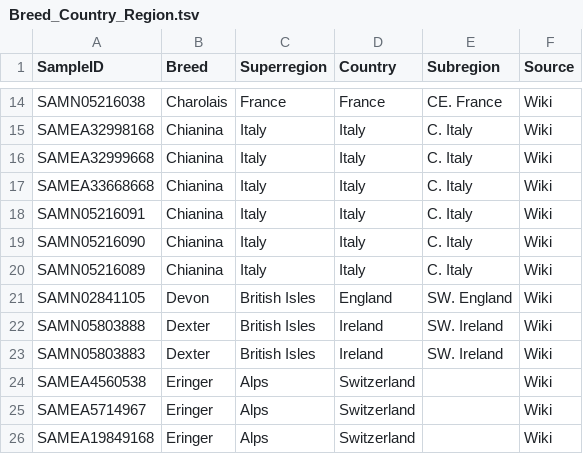
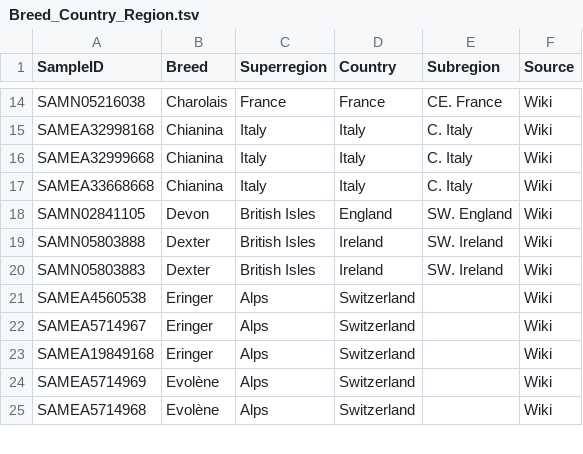
Before and after one commit to naturalis/mtdna-reference-database, a TSV file: doc/Breed_Country_Region.tsv, drawn as a sheet; only a part is shown, gaps mark what is left out; the shorter side is filled out with more unchanged rows.

```diff
--- a/doc/Breed_Country_Region.tsv
+++ b/doc/Breed_Country_Region.tsv
@@ -17,5 +17,2 @@ SAMEA32999668	Chianina	Italy	Italy	C. Italy	Wiki
 SAMEA33668668	Chianina	Italy	Italy	C. Italy	Wiki
-SAMN05216091	Chianina	Italy	Italy	C. Italy	Wiki
-SAMN05216090	Chianina	Italy	Italy	C. Italy	Wiki
-SAMN05216089	Chianina	Italy	Italy	C. Italy	Wiki
 SAMN02841105	Devon	British Isles	England	SW. England	Wiki
```
